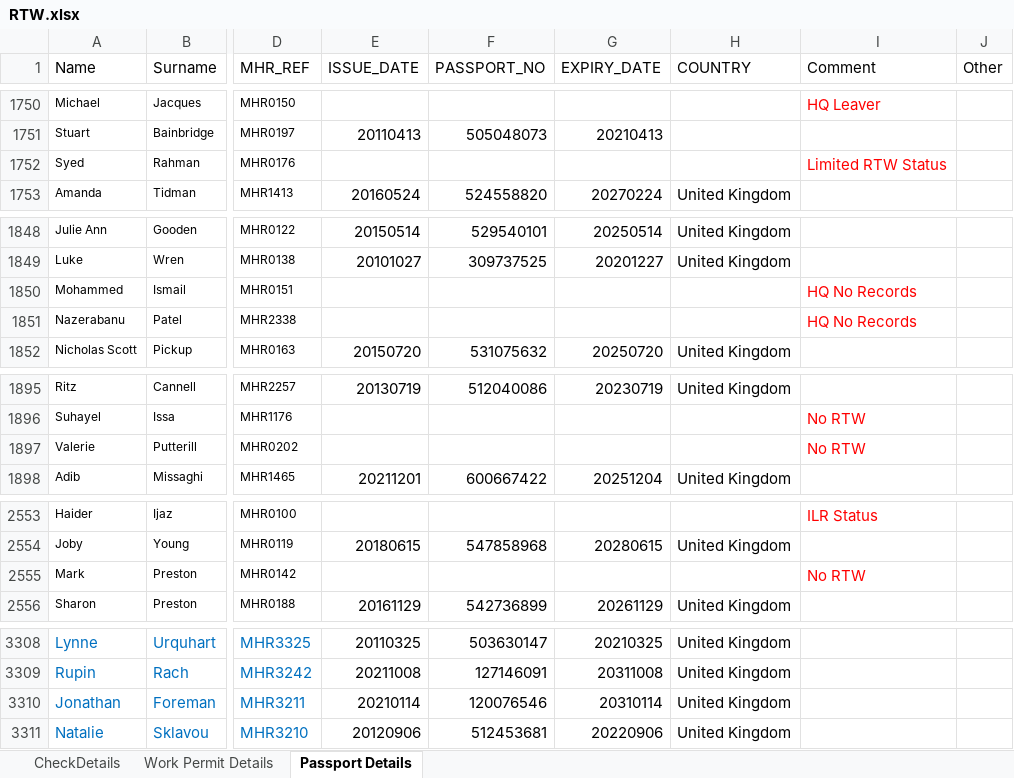
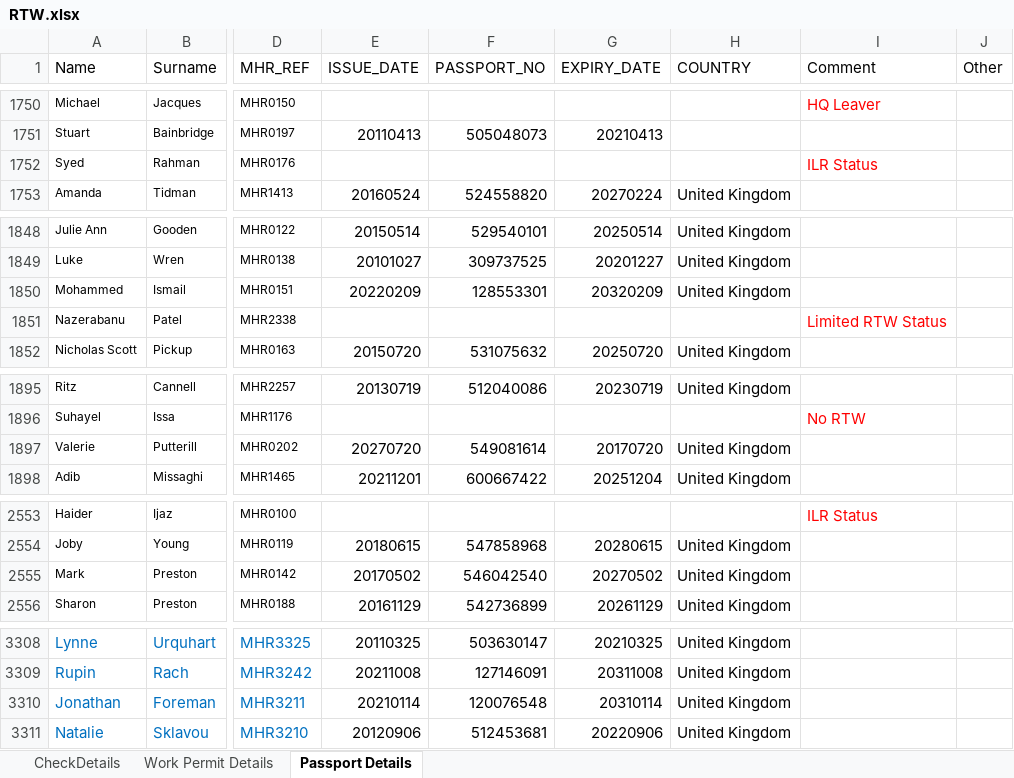
Before and after one commit to Dominion2068/Hak24, an Excel workbook: RTW.xlsx, sheet Passport Details, drawn as a sheet; only a part is shown, gaps mark what is left out; values as stored, in another font and other column widths than the file's, no borders; the diff covers the shown part only; the diff names each change by its address in the sheet, - before the commit and + after, or states it on an @@ line.

Commit message:
Add files via upload

```diff
--- a/RTW.xlsx (sheet Passport Details)
+++ b/RTW.xlsx (sheet Passport Details)
-I1752 (Comment): Limited RTW Status
+I1752 (Comment): ILR Status
-E1850 (ISSUE_DATE): (empty)
+E1850 (ISSUE_DATE): 20220209
-F1850 (PASSPORT_NO): (empty)
+F1850 (PASSPORT_NO): 128553301
-G1850 (EXPIRY_DATE): (empty)
+G1850 (EXPIRY_DATE): 20320209
-H1850 (COUNTRY): (empty)
+H1850 (COUNTRY): United Kingdom
-I1850 (Comment): HQ No Records
+I1850 (Comment): (empty)
-I1851 (Comment): HQ No Records
+I1851 (Comment): Limited RTW Status
-E1897 (ISSUE_DATE): (empty)
+E1897 (ISSUE_DATE): 20270720
-F1897 (PASSPORT_NO): (empty)
+F1897 (PASSPORT_NO): 549081614
-G1897 (EXPIRY_DATE): (empty)
+G1897 (EXPIRY_DATE): 20170720
-H1897 (COUNTRY): (empty)
+H1897 (COUNTRY): United Kingdom
-I1897 (Comment): No RTW
+I1897 (Comment): (empty)
-E2555 (ISSUE_DATE): (empty)
+E2555 (ISSUE_DATE): 20170502
-F2555 (PASSPORT_NO): (empty)
+F2555 (PASSPORT_NO): 546042540
-G2555 (EXPIRY_DATE): (empty)
+G2555 (EXPIRY_DATE): 20270502
-H2555 (COUNTRY): (empty)
+H2555 (COUNTRY): United Kingdom
-I2555 (Comment): No RTW
+I2555 (Comment): (empty)
-F3310 (PASSPORT_NO): 120076546
+F3310 (PASSPORT_NO): 120076548
```
Also changed, not shown: 1 edited cell elsewhere in this sheet.
